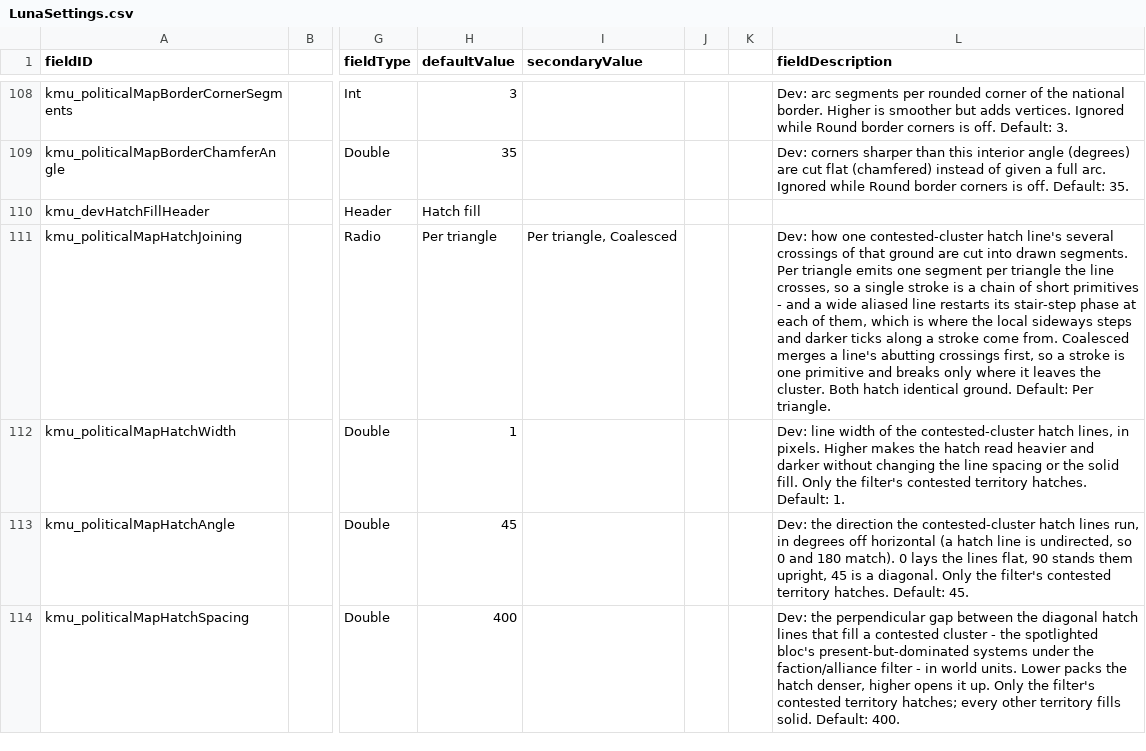
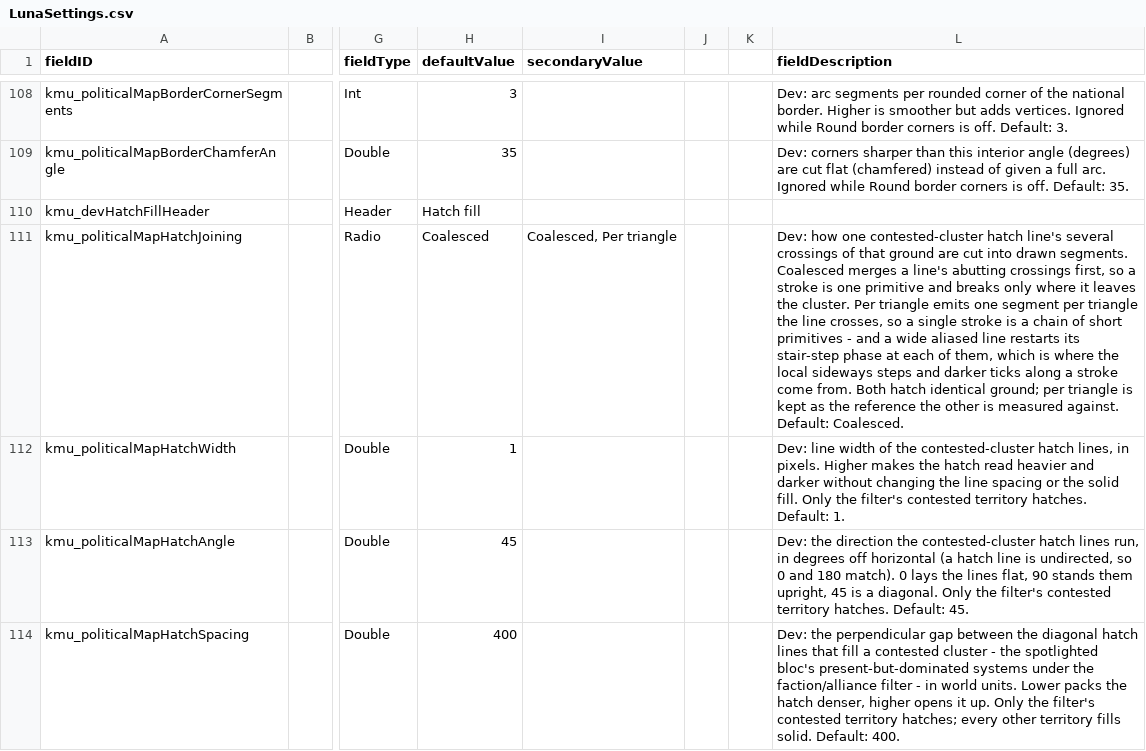
Before and after one commit to Klark-Morrigan/Starsector-Mod-KMU, a CSV file: data/config/LunaSettings.csv, drawn as a sheet; only a part is shown, gaps mark what is left out; the diff names each change by its address in the sheet, - before the commit and + after, or states it on an @@ line.

Commit message:
fix: promote the coalesced hatch triangles render to default

```diff
--- a/data/config/LunaSettings.csv
+++ b/data/config/LunaSettings.csv
-H111 (defaultValue): Per triangle
+H111 (defaultValue): Coalesced
-I111 (secondaryValue): Per triangle, Coalesced
+I111 (secondaryValue): Coalesced, Per triangle
-L111 (fieldDescription): …drawn segments. Per triangle emits one segment per triangle the line crosses, so a single stroke is a chain of short primitives - and a wide aliased line restarts its stair-step phase at each of them, which is where the local sideways steps and darker ticks along a stroke come from. Coalesced merges a line's abutting crossings first, so a stroke is one primitive and breaks only where it leaves the cluster. Both hatch identical ground. Default: Per triangle.
+L111 (fieldDescription): …drawn segments. Coalesced merges a line's abutting crossings first, so a stroke is one primitive and breaks only where it leaves the cluster. Per triangle emits one segment per triangle the line crosses, so a single stroke is a chain of short primitives - and a wide aliased line restarts its stair-step phase at each of them, which is where the local sideways steps and darker ticks along a stroke come from. Both hatch identical ground; per triangle is kept as the reference the other is measured against. Default: Coalesced.
```
Also changed, not shown: 2 other files.
